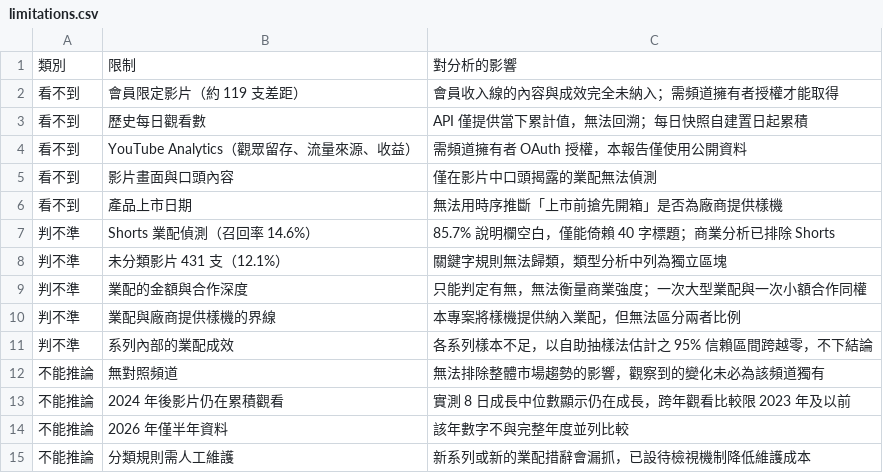
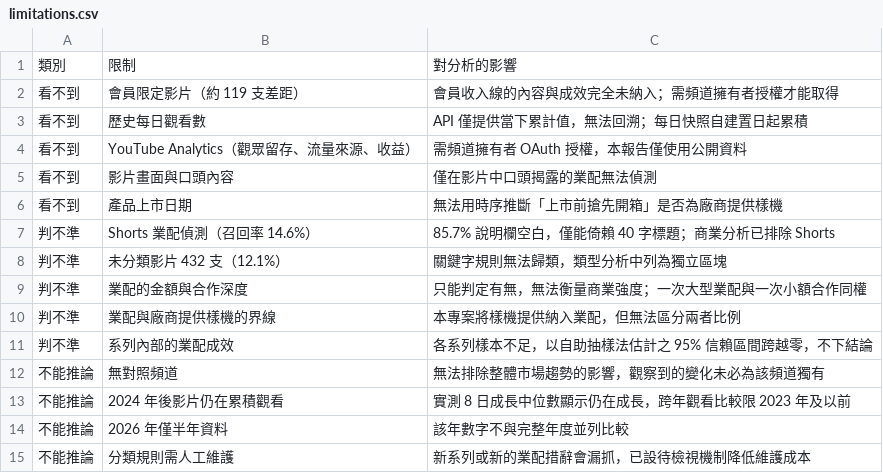
Before and after one commit to joker8604169-cloud/joeman-youtube-analytics, a CSV file: data/processed/limitations.csv, drawn as a sheet.

```diff
--- a/data/processed/limitations.csv
+++ b/data/processed/limitations.csv
@@ -7,3 +7,3 @@
 判不準,Shorts 業配偵測（召回率 14.6%）,85.7% 說明欄空白，僅能倚賴 40 字標題；商業分析已排除 Shorts
-判不準,未分類影片 431 支（12.1%）,關鍵字規則無法歸類，類型分析中列為獨立區塊
+判不準,未分類影片 432 支（12.1%）,關鍵字規則無法歸類，類型分析中列為獨立區塊
 判不準,業配的金額與合作深度,只能判定有無，無法衡量商業強度；一次大型業配與一次小額合作同權
```
Also changed, not shown: data/processed/data_notes.csv, data/processed/review_queue.csv, 6 other files.
